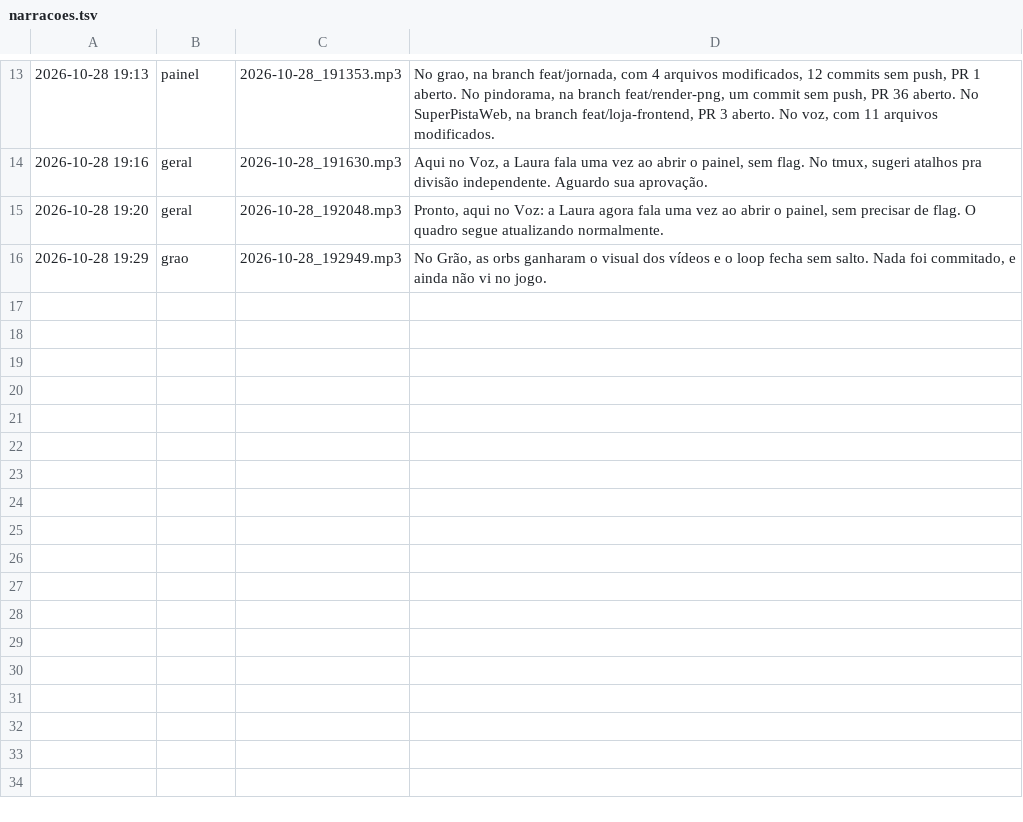
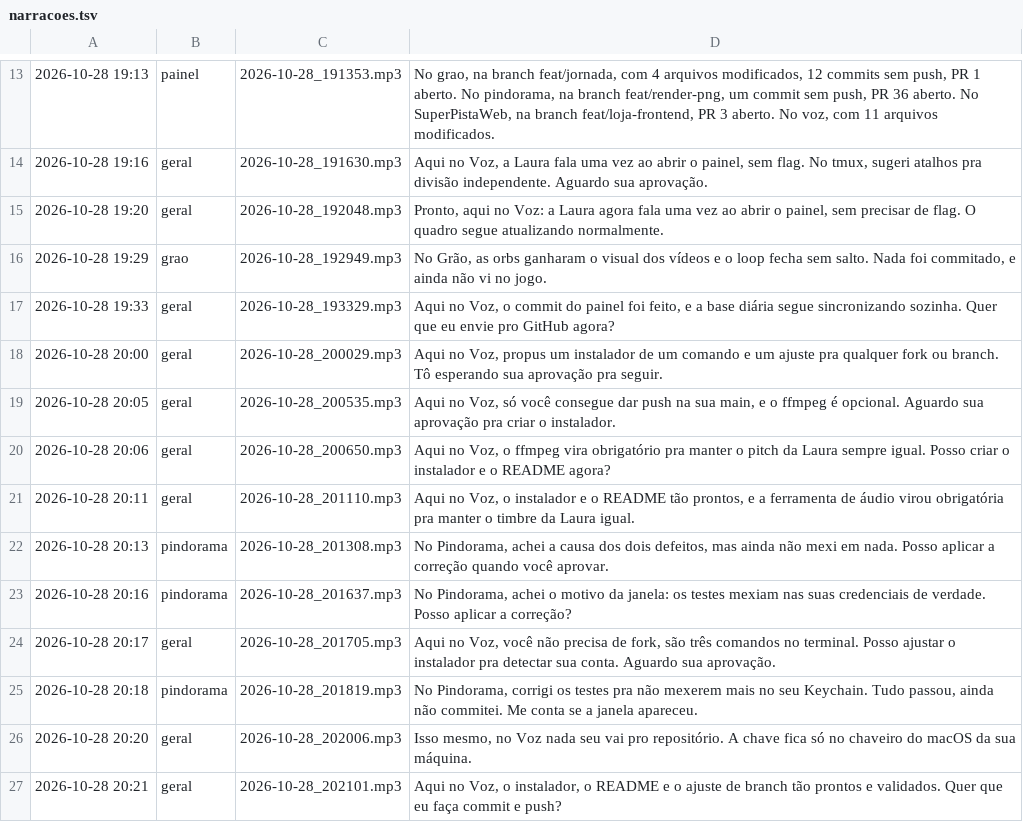
Before and after one commit to judhagsan/voz, a TSV file: narracoes.tsv, drawn as a sheet; only a part is shown, gaps mark what is left out.

Commit message:
feat(instalador): adiciona script de instalação e guia para fork
Instalar o sistema em outra máquina ou compartilhar o repositório exigia
configurar manualmente o ffmpeg, os hooks, o comando no PATH e o remoto
do GitHub para não conflitar com a main principal.

Adiciona o instalador instalar.sh com verificação obrigatória do ffmpeg,
configuração automática do origin via SSH para o dono do repositório e
instruções no README.md para conexão da chave no Keychain e uso de fork
ou branch própria por terceiros. Descarta salvar credenciais em arquivos
do projeto; a sincronização remota requer autenticação prévia no gh.

```diff
--- a/narracoes.tsv
+++ b/narracoes.tsv
@@ -16 +16,12 @@
 2026-10-28 19:29	grao	2026-10-28_192949.mp3	No Grão, as orbs ganharam o visual dos vídeos e o loop fecha sem salto. Nada foi commitado, e ainda não vi no jogo.
+2026-10-28 19:33	geral	2026-10-28_193329.mp3	Aqui no Voz, o commit do painel foi feito, e a base diária segue sincronizando sozinha. Quer que eu envie pro GitHub agora?
+2026-10-28 20:00	geral	2026-10-28_200029.mp3	Aqui no Voz, propus um instalador de um comando e um ajuste pra qualquer fork ou branch. Tô esperando sua aprovação pra seguir.
+2026-10-28 20:05	geral	2026-10-28_200535.mp3	Aqui no Voz, só você consegue dar push na sua main, e o ffmpeg é opcional. Aguardo sua aprovação pra criar o instalador.
+2026-10-28 20:06	geral	2026-10-28_200650.mp3	Aqui no Voz, o ffmpeg vira obrigatório pra manter o pitch da Laura sempre igual. Posso criar o instalador e o README agora?
+2026-10-28 20:11	geral	2026-10-28_201110.mp3	Aqui no Voz, o instalador e o README tão prontos, e a ferramenta de áudio virou obrigatória pra manter o timbre da Laura igual.
+2026-10-28 20:13	pindorama	2026-10-28_201308.mp3	No Pindorama, achei a causa dos dois defeitos, mas ainda não mexi em nada. Posso aplicar a correção quando você aprovar.
+2026-10-28 20:16	pindorama	2026-10-28_201637.mp3	No Pindorama, achei o motivo da janela: os testes mexiam nas suas credenciais de verdade. Posso aplicar a correção?
+2026-10-28 20:17	geral	2026-10-28_201705.mp3	Aqui no Voz, você não precisa de fork, são três comandos no terminal. Posso ajustar o instalador pra detectar sua conta. Aguardo sua aprovação.
+2026-10-28 20:18	pindorama	2026-10-28_201819.mp3	No Pindorama, corrigi os testes pra não mexerem mais no seu Keychain. Tudo passou, ainda não commitei. Me conta se a janela apareceu.
+2026-10-28 20:20	geral	2026-10-28_202006.mp3	Isso mesmo, no Voz nada seu vai pro repositório. A chave fica só no chaveiro do macOS da sua máquina.
+2026-10-28 20:21	geral	2026-10-28_202101.mp3	Aqui no Voz, o instalador, o README e o ajuste de branch tão prontos e validados. Quer que eu faça commit e push?
```
Also changed, not shown: 15 other files.
